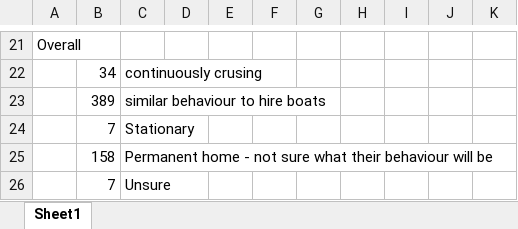
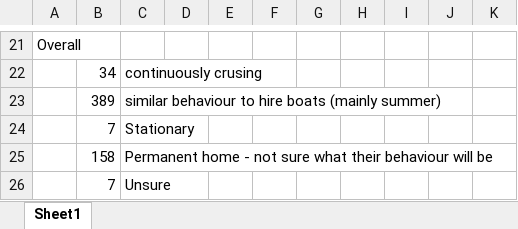
Before and after one commit to LauraS-C/Canals, an Excel workbook: KA_Data/privateBoatBehaviour.xlsx, sheet Sheet1, drawn as a sheet; only a part is shown, gaps mark what is left out; values as stored, in another font and other column widths than the file's, no borders; the diff names each change by its address in the sheet, - before the commit and + after, or states it on an @@ line.

Commit message:
update

```diff
--- a/KA_Data/privateBoatBehaviour.xlsx (sheet Sheet1)
+++ b/KA_Data/privateBoatBehaviour.xlsx (sheet Sheet1)
-C23: similar behaviour to hire boats
+C23: similar behaviour to hire boats (mainly summer)
```
